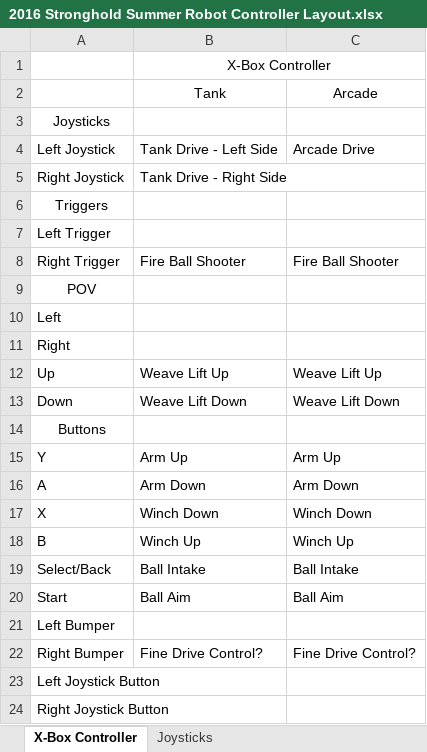
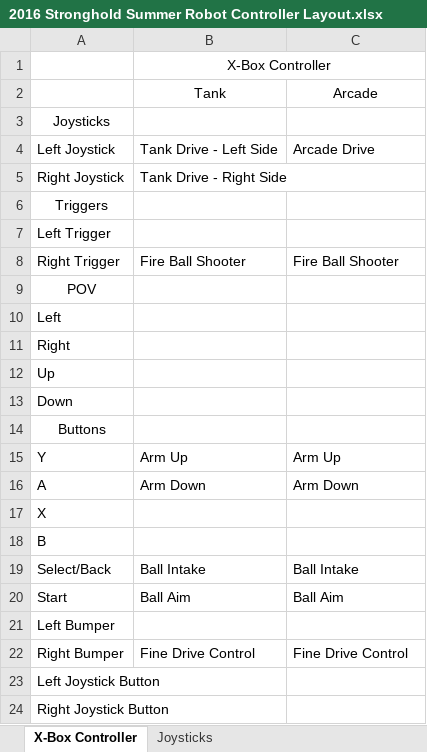
Before and after one commit to hcrc2544/2016-stronghold-summer-robot, an Excel workbook: 2016 Stronghold Summer Robot Controller Layout.xlsx, sheet X-Box Controller, drawn as a sheet; values as stored, in another font and other column widths than the file's, no borders; charts and pictures not drawn; the diff names each change by its address in the sheet, - before the commit and + after, or states it on an @@ line.

```diff
--- a/2016 Stronghold Summer Robot Controller Layout.xlsx (sheet X-Box Controller)
+++ b/2016 Stronghold Summer Robot Controller Layout.xlsx (sheet X-Box Controller)
-B12: Weave Lift Up
+B12: (empty)
-C12: Weave Lift Up
+C12: (empty)
-B13: Weave Lift Down
+B13: (empty)
-C13: Weave Lift Down
+C13: (empty)
-B17: Winch Down
+B17: (empty)
-C17: Winch Down
+C17: (empty)
-B18: Winch Up
+B18: (empty)
-C18: Winch Up
+C18: (empty)
-B22: Fine Drive Control?
+B22: Fine Drive Control
-C22: Fine Drive Control?
+C22: Fine Drive Control
```
Also changed, not shown: sheet Joysticks, 2016 Stronghold Summer Robot Control Assignments roboRIO.xlsx, 34 other files.
